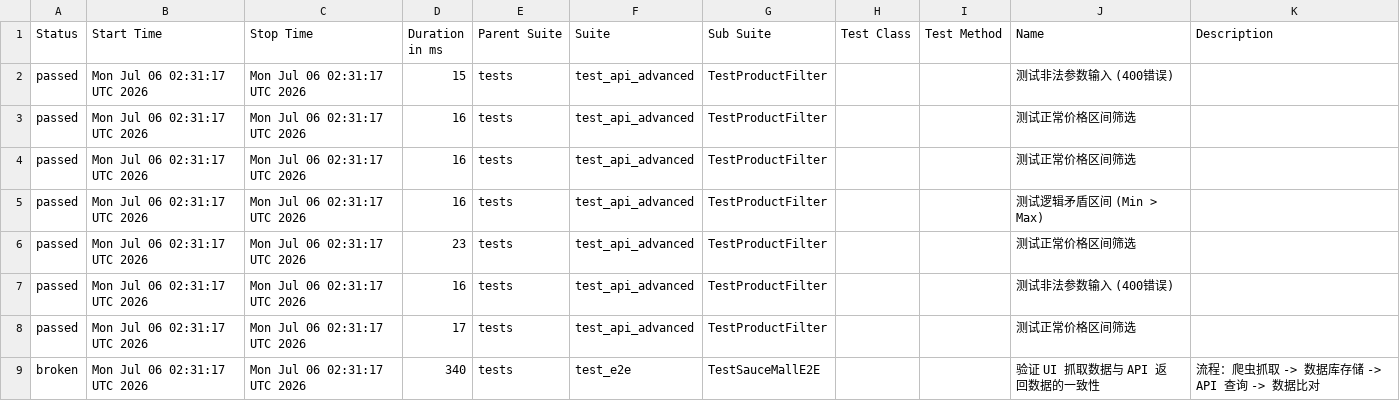
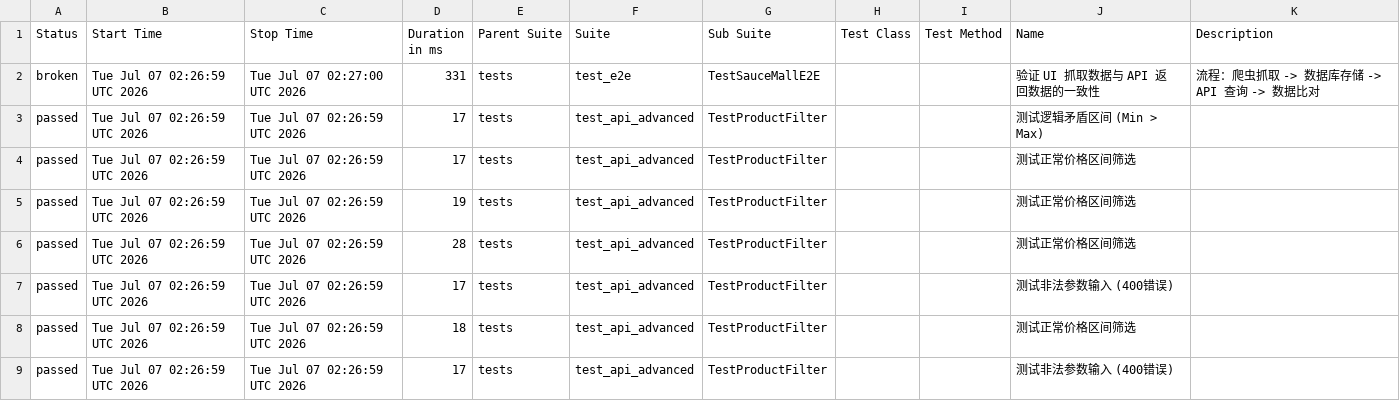
Before and after one commit to Junx20710/SauceMall-Monitor, a CSV file: data/suites.csv, drawn as a sheet.

Commit message:
Deploying to gh-pages from @ Junx20710/SauceMall-Monitor@1caa9ab313e35e4c0f4a30c7490494abbd996b5e 🚀

```diff
--- a/data/suites.csv
+++ b/data/suites.csv
@@ -1,9 +1,9 @@
 "Status","Start Time","Stop Time","Duration in ms","Parent Suite","Suite","Sub Suite","Test Class","Test Method","Name","Description"
-"passed","Mon Jul 06 02:31:17 UTC 2026","Mon Jul 06 02:31:17 UTC 2026","15","tests","test_api_advanced","TestProductFilter","","","测试非法参数输入 (400错误)",""
-"passed","Mon Jul 06 02:31:17 UTC 2026","Mon Jul 06 02:31:17 UTC 2026","16","tests","test_api_advanced","TestProductFilter","","","测试正常价格区间筛选",""
-"passed","Mon Jul 06 02:31:17 UTC 2026","Mon Jul 06 02:31:17 UTC 2026","16","tests","test_api_advanced","TestProductFilter","","","测试正常价格区间筛选",""
-"passed","Mon Jul 06 02:31:17 UTC 2026","Mon Jul 06 02:31:17 UTC 2026","16","tests","test_api_advanced","TestProductFilter","","","测试逻辑矛盾区间 (Min > Max)",""
-"passed","Mon Jul 06 02:31:17 UTC 2026","Mon Jul 06 02:31:17 UTC 2026","23","tests","test_api_advanced","TestProductFilter","","","测试正常价格区间筛选",""
-"passed","Mon Jul 06 02:31:17 UTC 2026","Mon Jul 06 02:31:17 UTC 2026","16","tests","test_api_advanced","TestProductFilter","","","测试非法参数输入 (400错误)",""
-"passed","Mon Jul 06 02:31:17 UTC 2026","Mon Jul 06 02:31:17 UTC 2026","17","tests","test_api_advanced","TestProductFilter","","","测试正常价格区间筛选",""
-"broken","Mon Jul 06 02:31:17 UTC 2026","Mon Jul 06 02:31:17 UTC 2026","340","tests","test_e2e","TestSauceMallE2E","","","验证 UI 抓取数据与 API 返回数据的一致性","流程：爬虫抓取 -> 数据库存储 -> API 查询 -> 数据比对"
+"broken","Tue Jul 07 02:26:59 UTC 2026","Tue Jul 07 02:27:00 UTC 2026","331","tests","test_e2e","TestSauceMallE2E","","","验证 UI 抓取数据与 API 返回数据的一致性","流程：爬虫抓取 -> 数据库存储 -> API 查询 -> 数据比对"
+"passed","Tue Jul 07 02:26:59 UTC 2026","Tue Jul 07 02:26:59 UTC 2026","17","tests","test_api_advanced","TestProductFilter","","","测试逻辑矛盾区间 (Min > Max)",""
+"passed","Tue Jul 07 02:26:59 UTC 2026","Tue Jul 07 02:26:59 UTC 2026","17","tests","test_api_advanced","TestProductFilter","","","测试正常价格区间筛选",""
+"passed","Tue Jul 07 02:26:59 UTC 2026","Tue Jul 07 02:26:59 UTC 2026","19","tests","test_api_advanced","TestProductFilter","","","测试正常价格区间筛选",""
+"passed","Tue Jul 07 02:26:59 UTC 2026","Tue Jul 07 02:26:59 UTC 2026","28","tests","test_api_advanced","TestProductFilter","","","测试正常价格区间筛选",""
+"passed","Tue Jul 07 02:26:59 UTC 2026","Tue Jul 07 02:26:59 UTC 2026","17","tests","test_api_advanced","TestProductFilter","","","测试非法参数输入 (400错误)",""
+"passed","Tue Jul 07 02:26:59 UTC 2026","Tue Jul 07 02:26:59 UTC 2026","18","tests","test_api_advanced","TestProductFilter","","","测试正常价格区间筛选",""
+"passed","Tue Jul 07 02:26:59 UTC 2026","Tue Jul 07 02:26:59 UTC 2026","17","tests","test_api_advanced","TestProductFilter","","","测试非法参数输入 (400错误)",""
```
Also changed, not shown: 35 other files.
